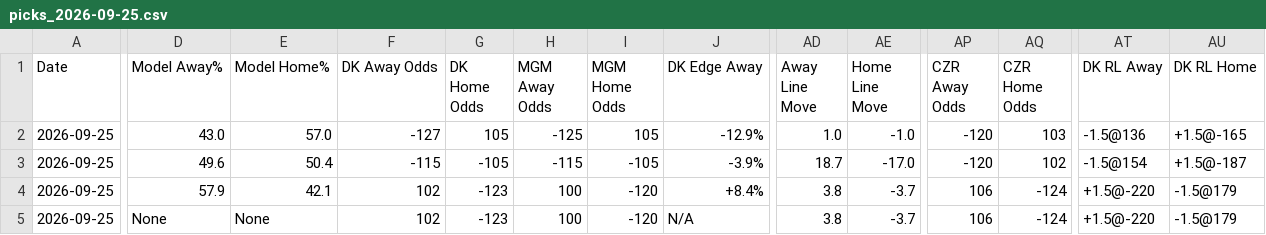
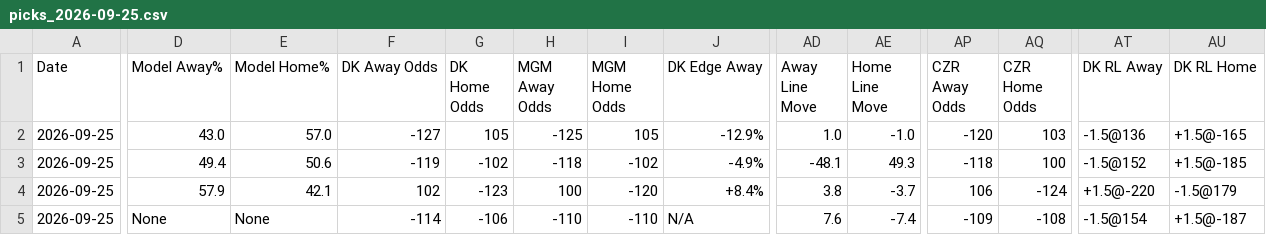
Before and after one commit to myles00price/baseball-model, a CSV file: picks_2026-09-25.csv, drawn as a sheet; only a part is shown, gaps mark what is left out; the diff covers the shown part only; the diff names each change by its address in the sheet, - before the commit and + after, or states it on an @@ line.

Commit message:
lineup lock update 2026-09-25

```diff
--- a/picks_2026-09-25.csv
+++ b/picks_2026-09-25.csv
-D3 (Model Away%): 49.6
+D3 (Model Away%): 49.4
-E3 (Model Home%): 50.4
+E3 (Model Home%): 50.6
-F3 (DK Away Odds): -115
+F3 (DK Away Odds): -119
-G3 (DK Home Odds): -105
+G3 (DK Home Odds): -102
-H3 (MGM Away Odds): -115
+H3 (MGM Away Odds): -118
-I3 (MGM Home Odds): -105
+I3 (MGM Home Odds): -102
-J3 (DK Edge Away): -3.9%
+J3 (DK Edge Away): -4.9%
-AD3 (Away Line Move): 18.7
+AD3 (Away Line Move): -48.1
-AE3 (Home Line Move): -17.0
+AE3 (Home Line Move): 49.3
-AP3 (CZR Away Odds): -120
+AP3 (CZR Away Odds): -118
-AQ3 (CZR Home Odds): 102
+AQ3 (CZR Home Odds): 100
-AT3 (DK RL Away): -1.5@154
+AT3 (DK RL Away): -1.5@152
-AU3 (DK RL Home): +1.5@-187
+AU3 (DK RL Home): +1.5@-185
-F5 (DK Away Odds): 102
+F5 (DK Away Odds): -114
-G5 (DK Home Odds): -123
+G5 (DK Home Odds): -106
-H5 (MGM Away Odds): 100
+H5 (MGM Away Odds): -110
-I5 (MGM Home Odds): -120
+I5 (MGM Home Odds): -110
-AD5 (Away Line Move): 3.8
+AD5 (Away Line Move): 7.6
-AE5 (Home Line Move): -3.7
+AE5 (Home Line Move): -7.4
-AP5 (CZR Away Odds): 106
+AP5 (CZR Away Odds): -109
-AQ5 (CZR Home Odds): -124
+AQ5 (CZR Home Odds): -108
-AT5 (DK RL Away): +1.5@-220
+AT5 (DK RL Away): -1.5@154
-AU5 (DK RL Home): -1.5@179
+AU5 (DK RL Home): +1.5@-187
```
Also changed, not shown: 164 edited cells elsewhere in this file, 9 other files.
